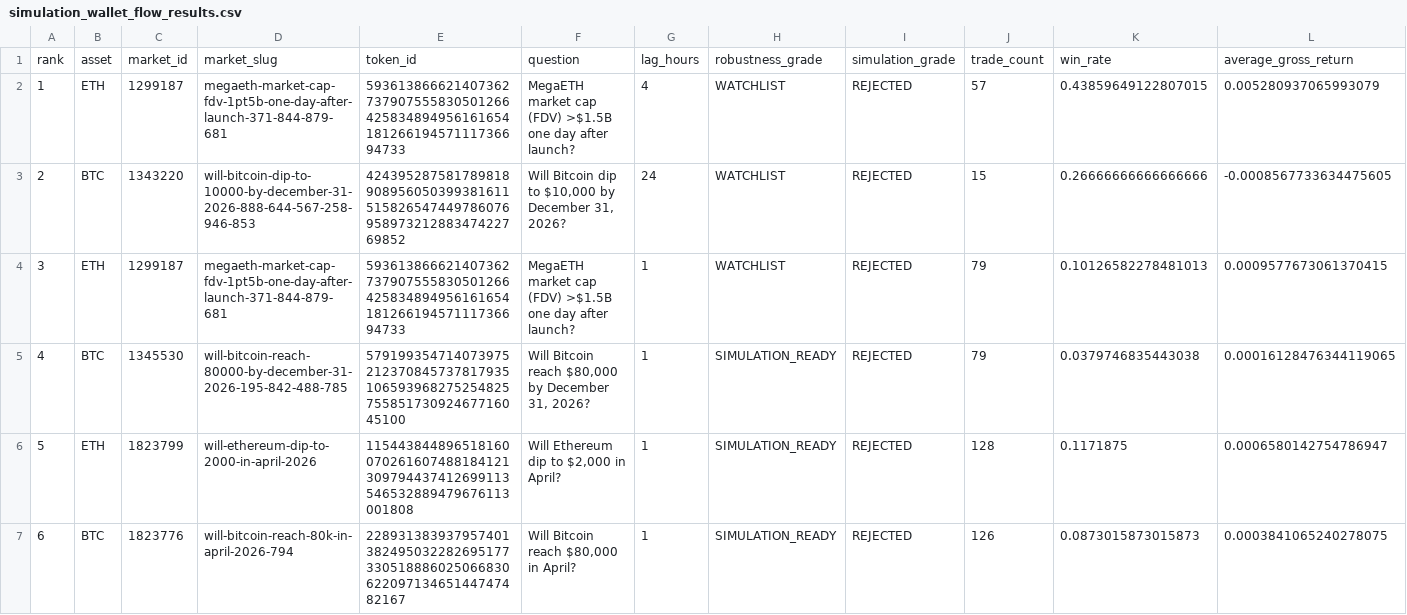
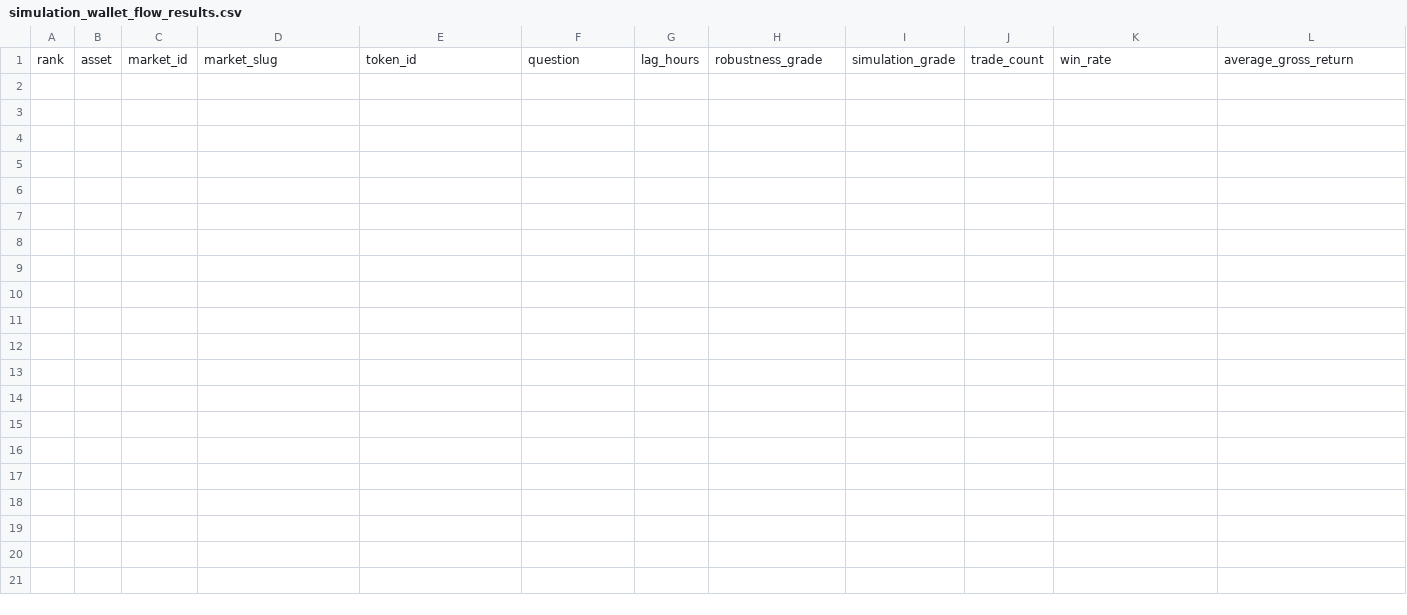
Before and after one commit to Aatifshow33/joint_research, a CSV file: artifacts/research/simulation_wallet_flow/simulation_wallet_flow_results.csv, drawn as a sheet; only a part is shown; rows hold the shown columns only; the diff names each change by its address in the sheet, - before the commit and + after, or states it on an @@ line.

Commit message:
feat: tighten wallet-flow signal dedup and quality filters

```diff
--- a/artifacts/research/simulation_wallet_flow/simulation_wallet_flow_results.csv
+++ b/artifacts/research/simulation_wallet_flow/simulation_wallet_flow_results.csv
-row 2: 1 | ETH | 1299187 | megaeth-market-cap-fdv-1pt5b-one-day-after-launch-371-844-879-681 | 59361386662140736273790755583050126642583489495616165418126619457111736694733 | MegaETH market cap (FDV) >$1.5B one day after launch? | 4 | WATCHLIST | REJECTED | 57 | 0.43859649122807015 | 0.005280937065993079
-row 3: 2 | BTC | 1343220 | will-bitcoin-dip-to-10000-by-december-31-2026-888-644-567-258-946-853 | 42439528758178981890895605039938161151582654744978607695897321288347422769852 | Will Bitcoin dip to $10,000 by December 31, 2026? | 24 | WATCHLIST | REJECTED | 15 | 0.26666666666666666 | -0.0008567733634475605
-row 4: 3 | ETH | 1299187 | megaeth-market-cap-fdv-1pt5b-one-day-after-launch-371-844-879-681 | 59361386662140736273790755583050126642583489495616165418126619457111736694733 | MegaETH market cap (FDV) >$1.5B one day after launch? | 1 | WATCHLIST | REJECTED | 79 | 0.10126582278481013 | 0.0009577673061370415
-row 5: 4 | BTC | 1345530 | will-bitcoin-reach-80000-by-december-31-2026-195-842-488-785 | 57919935471407397521237084573781793510659396827525482575585173092467716045100 | Will Bitcoin reach $80,000 by December 31, 2026? | 1 | SIMULATION_READY | REJECTED | 79 | 0.0379746835443038 | 0.00016128476344119065
-row 6: 5 | ETH | 1823799 | will-ethereum-dip-to-2000-in-april-2026 | 115443844896518160070261607488184121309794437412699113546532889479676113001808 | Will Ethereum dip to $2,000 in April? | 1 | SIMULATION_READY | REJECTED | 128 | 0.1171875 | 0.0006580142754786947
-row 7: 6 | BTC | 1823776 | will-bitcoin-reach-80k-in-april-2026-794 | 22893138393795740138249503228269517733051888602506683062209713465144747482167 | Will Bitcoin reach $80,000 in April? | 1 | SIMULATION_READY | REJECTED | 126 | 0.0873015873015873 | 0.0003841065240278075
```
Also changed, not shown: 8 other files.
